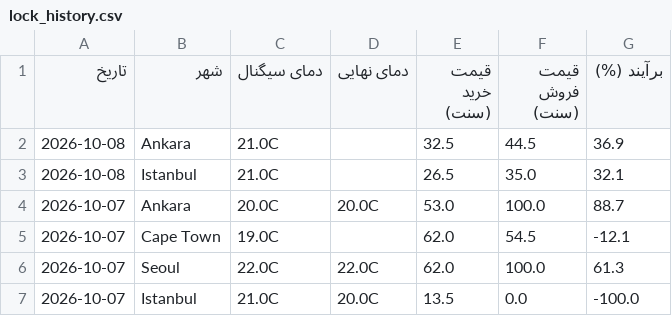
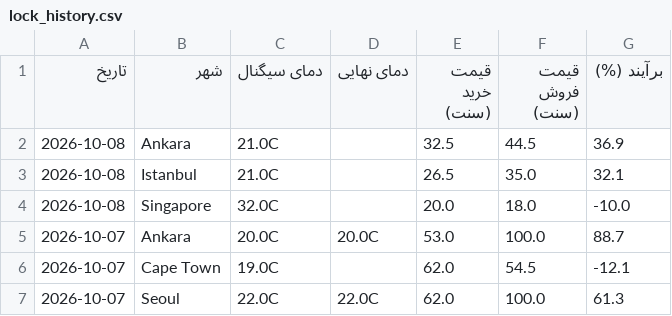
Before and after one commit to ericlamar008/weatherbot, a CSV file: data/lock_history.csv, drawn as a sheet; only a part is shown; the shorter side is filled out with more unchanged rows.

```diff
--- a/data/lock_history.csv
+++ b/data/lock_history.csv
@@ -3,2 +3,3 @@
 2026-10-08,Istanbul,21.0C,,26.5,35.0,32.1
+2026-10-08,Singapore,32.0C,,20.0,18.0,-10.0
 2026-10-07,Ankara,20.0C,20.0C,53.0,100.0,88.7
```
Also changed, not shown: 1 other file.
